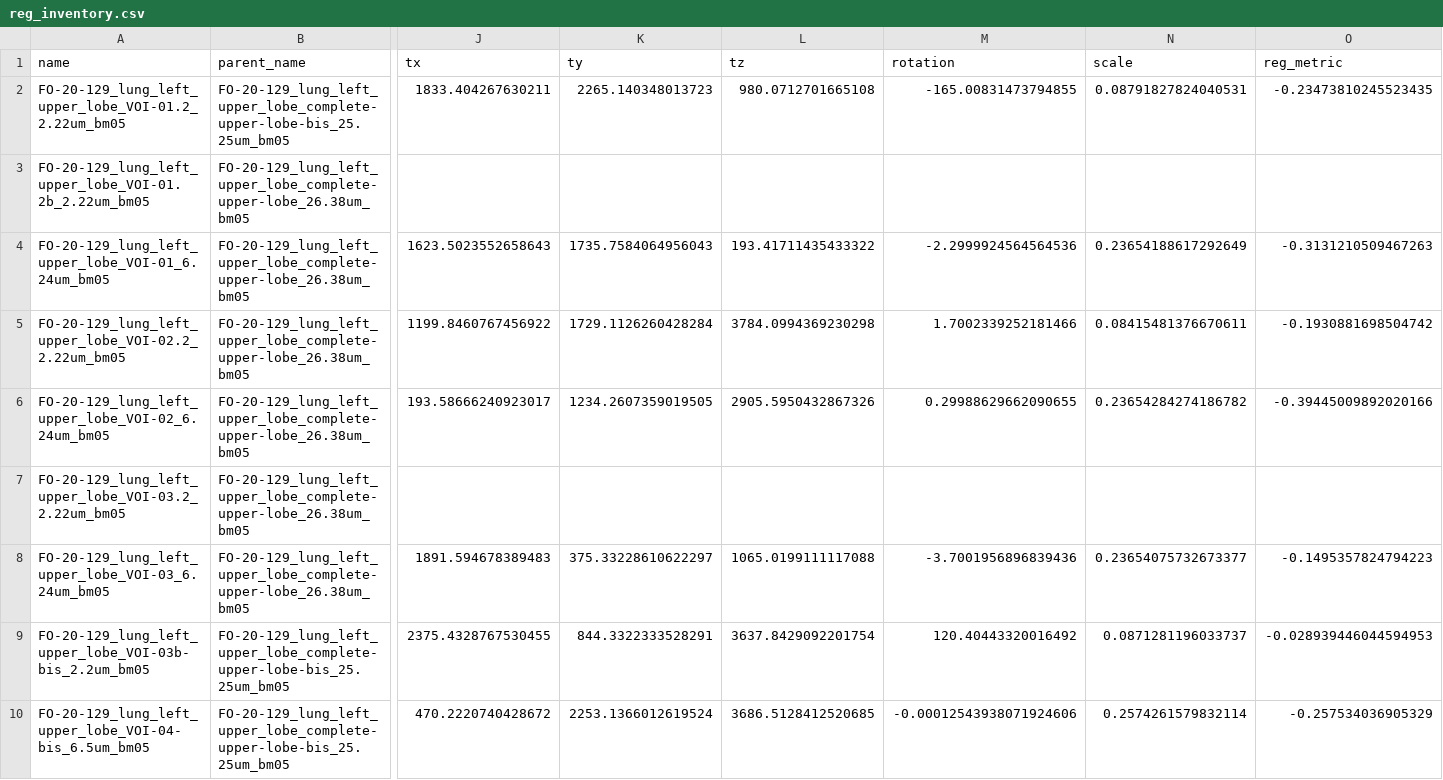
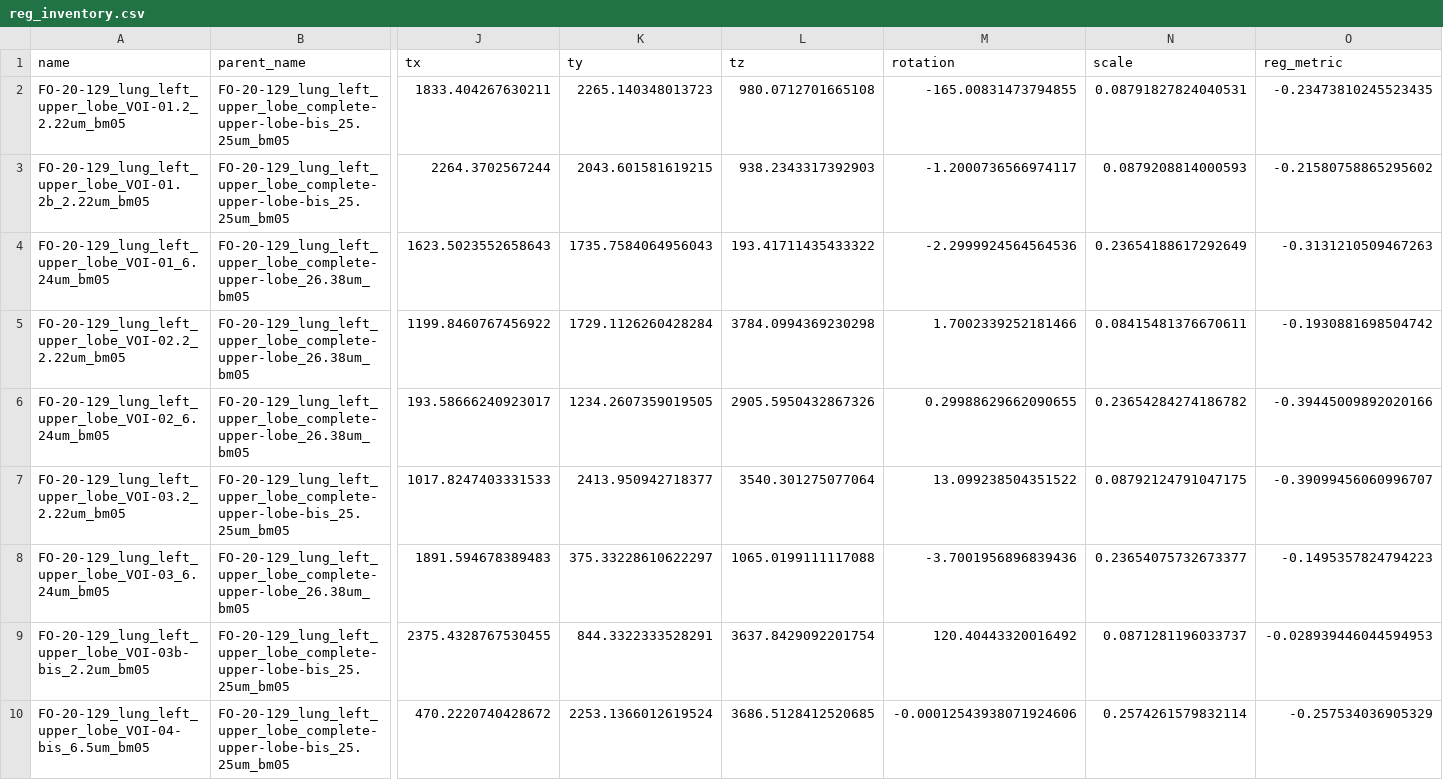
Before and after one commit to HiPCTProject/hipct-reg, a CSV file: src/hipct_reg/reg_inventory.csv, drawn as a sheet; only a part is shown, gaps mark what is left out; the diff names each change by its address in the sheet, - before the commit and + after, or states it on an @@ line.

Commit message:
Add two more registrations

```diff
--- a/src/hipct_reg/reg_inventory.csv
+++ b/src/hipct_reg/reg_inventory.csv
-B3 (parent_name): FO-20-129_lung_left_upper_lobe_complete-upper-lobe_26.38um_bm05
+B3 (parent_name): FO-20-129_lung_left_upper_lobe_complete-upper-lobe-bis_25.25um_bm05
-J3 (tx): (empty)
+J3 (tx): 2264.3702567244
-K3 (ty): (empty)
+K3 (ty): 2043.601581619215
-L3 (tz): (empty)
+L3 (tz): 938.2343317392903
-M3 (rotation): (empty)
+M3 (rotation): -1.2000736566974117
-N3 (scale): (empty)
+N3 (scale): 0.0879208814000593
-O3 (reg_metric): (empty)
+O3 (reg_metric): -0.21580758865295602
-B7 (parent_name): FO-20-129_lung_left_upper_lobe_complete-upper-lobe_26.38um_bm05
+B7 (parent_name): FO-20-129_lung_left_upper_lobe_complete-upper-lobe-bis_25.25um_bm05
-J7 (tx): (empty)
+J7 (tx): 1017.8247403331533
-K7 (ty): (empty)
+K7 (ty): 2413.950942718377
-L7 (tz): (empty)
+L7 (tz): 3540.301275077064
-M7 (rotation): (empty)
+M7 (rotation): 13.099238504351522
-N7 (scale): (empty)
+N7 (scale): 0.08792124791047175
-O7 (reg_metric): (empty)
+O7 (reg_metric): -0.39099456060996707
```
